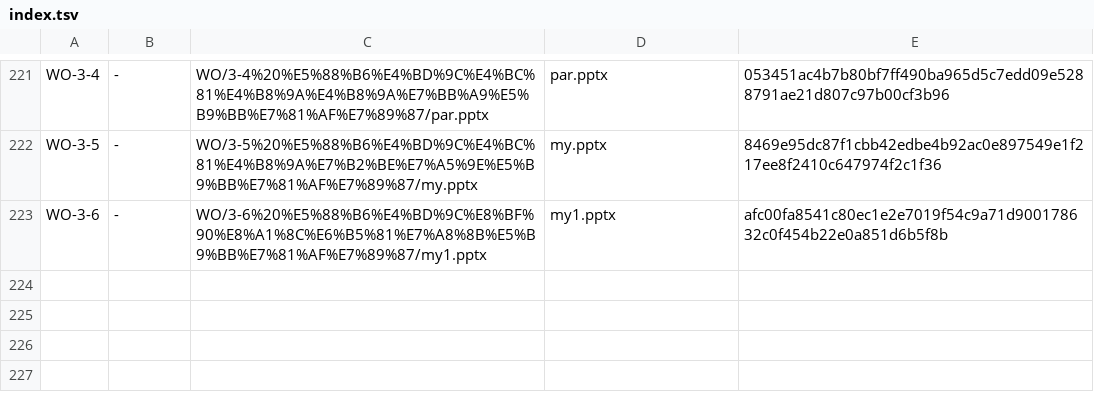
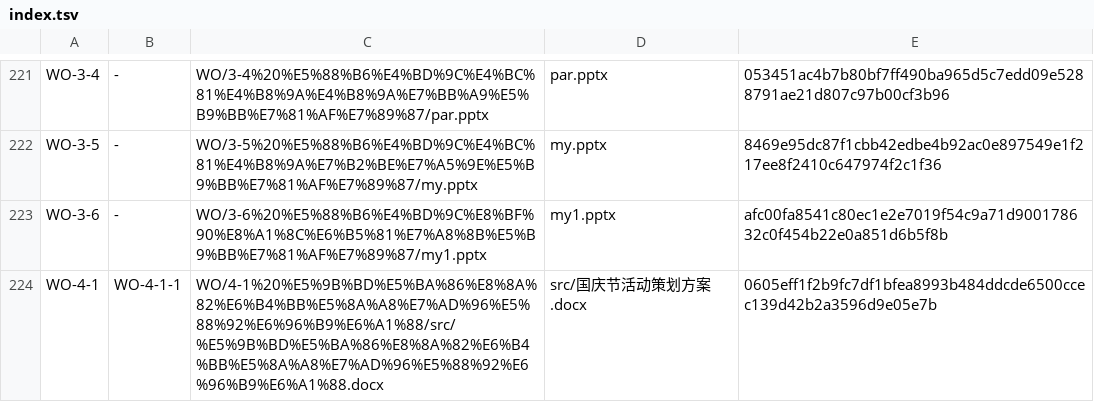
Before and after one commit to hobzo/WPS, a TSV file: index.tsv, drawn as a sheet; only a part is shown, gaps mark what is left out.

```diff
--- a/index.tsv
+++ b/index.tsv
@@ -223 +223,2 @@ WO-3-5	-	WO/3-5%20%E5%88%B6%E4%BD%9C%E4%BC%81%E4%B8%9A%E7%B2%BE%E7%A5%9E%E5%B9%B
 WO-3-6	-	WO/3-6%20%E5%88%B6%E4%BD%9C%E8%BF%90%E8%A1%8C%E6%B5%81%E7%A8%8B%E5%B9%BB%E7%81%AF%E7%89%87/my1.pptx	my1.pptx	afc00fa8541c80ec1e2e7019f54c9a71d900178632c0f454b22e0a851d6b5f8b
+WO-4-1	WO-4-1-1	WO/4-1%20%E5%9B%BD%E5%BA%86%E8%8A%82%E6%B4%BB%E5%8A%A8%E7%AD%96%E5%88%92%E6%96%B9%E6%A1%88/src/%E5%9B%BD%E5%BA%86%E8%8A%82%E6%B4%BB%E5%8A%A8%E7%AD%96%E5%88%92%E6%96%B9%E6%A1%88.docx	src/国庆节活动策划方案.docx	0605eff1f2b9fc7df1bfea8993b484ddcde6500ccec139d42b2a3596d9e05e7b
```
Also changed, not shown: 2 other files.
